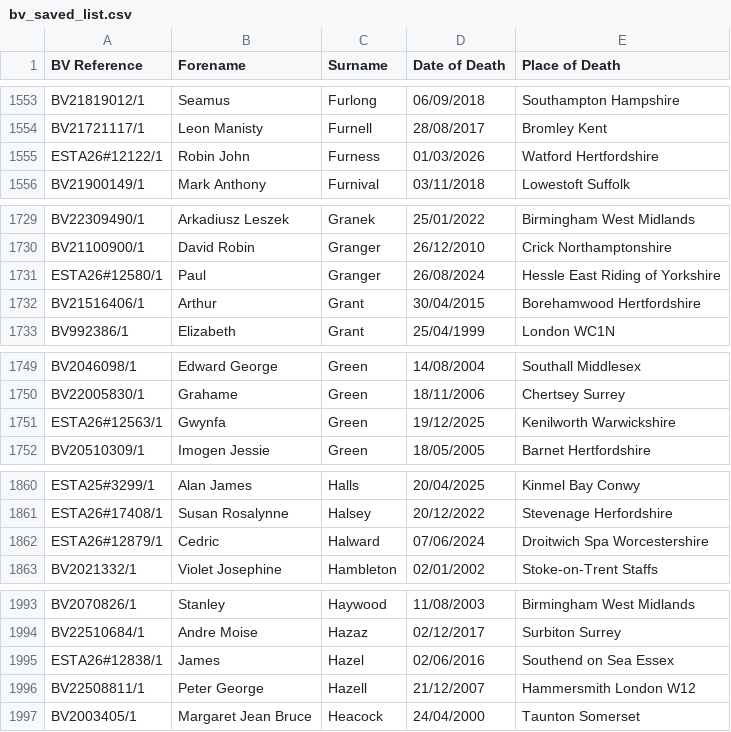
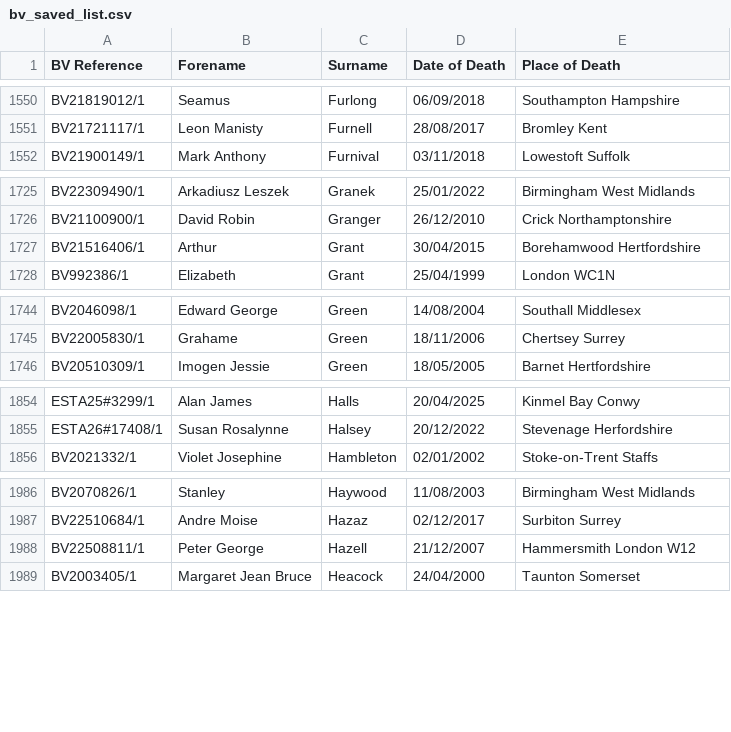
Before and after one commit to FWLPython/bv-moniter, a CSV file: bv_saved_list.csv, drawn as a sheet; only a part is shown, gaps mark what is left out; the diff covers the shown part only.

```diff
--- a/bv_saved_list.csv
+++ b/bv_saved_list.csv
@@ -1554,3 +1551,2 @@ BV21819012/1,Seamus,Furlong,06/09/2018,Southampton  Hampshire
 BV21721117/1,Leon Manisty,Furnell,28/08/2017,Bromley  Kent
-ESTA26#12122/1,Robin John,Furness,01/03/2026,Watford  Hertfordshire
 BV21900149/1,Mark Anthony,Furnival,03/11/2018,Lowestoft  Suffolk
@@ -1730,3 +1726,2 @@ BV22309490/1,Arkadiusz Leszek,Granek,25/01/2022,Birmingham  West Midlands
 BV21100900/1,David Robin,Granger,26/12/2010,Crick  Northamptonshire
-ESTA26#12580/1,Paul,Granger,26/08/2024,Hessle  East Riding of Yorkshire
 BV21516406/1,Arthur,Grant,30/04/2015,Borehamwood  Hertfordshire
@@ -1750,3 +1745,2 @@ BV2046098/1,Edward George,Green,14/08/2004,Southall  Middlesex
 BV22005830/1,Grahame,Green,18/11/2006,Chertsey  Surrey
-ESTA26#12563/1,Gwynfa,Green,19/12/2025,Kenilworth  Warwickshire
 BV20510309/1,Imogen Jessie,Green,18/05/2005,Barnet  Hertfordshire
@@ -1861,3 +1855,2 @@ ESTA25#3299/1,Alan James,Halls,20/04/2025,Kinmel Bay  Conwy
 ESTA26#17408/1,Susan Rosalynne,Halsey,20/12/2022,Stevenage  Herfordshire
-ESTA26#12879/1,Cedric,Halward,07/06/2024,Droitwich Spa  Worcestershire
 BV2021332/1,Violet Josephine,Hambleton,02/01/2002,Stoke-on-Trent  Staffs
@@ -1994,3 +1987,2 @@ BV2070826/1,Stanley,Haywood,11/08/2003,Birmingham  West Midlands
 BV22510684/1,Andre Moise,Hazaz,02/12/2017,Surbiton  Surrey
-ESTA26#12838/1,James,Hazel,02/06/2016,Southend on Sea  Essex
 BV22508811/1,Peter George,Hazell,21/12/2007,Hammersmith  London W12
```
Also changed, not shown: 1 added row and 16 removed rows elsewhere in this file, 1 other file.
